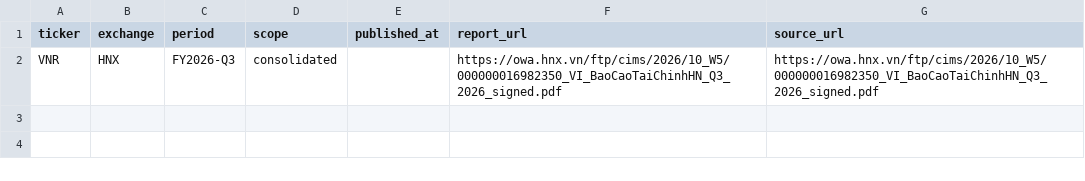
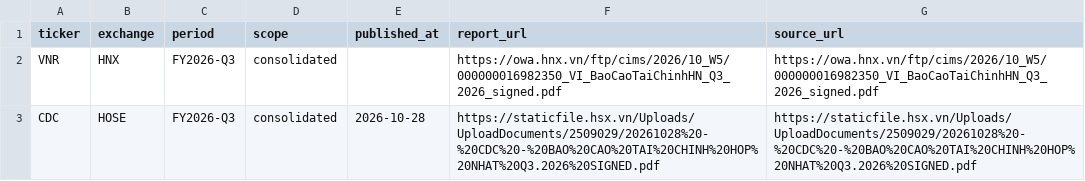
Before and after one commit to phamminhquang206/BCTC, a CSV file: config/official_seed_reports.csv, drawn as a sheet; the diff names each change by its address in the sheet, - before the commit and + after, or states it on an @@ line.

Commit message:
Add independent official HOSE PDF smoke test so HNX TLS failure cannot block all sources

```diff
--- a/config/official_seed_reports.csv
+++ b/config/official_seed_reports.csv
+row 3: CDC | HOSE | FY2026-Q3 | consolidated | 2026-10-28 | https://staticfile.hsx.vn/Uploads/UploadDocuments/2509029/20261028%20-%20CDC%20-%20BAO%20CAO%20TAI%20CHINH%20HOP%20NHAT%20Q3.2026%20SIGNED.pdf | https://staticfile.hsx.vn/Uploads/UploadDocuments/2509029/20261028%20-%20CDC%20-%20BAO%20CAO%20TAI%20CHINH%20HOP%20NHAT%20Q3.2026%20SIGNED.pdf
```
